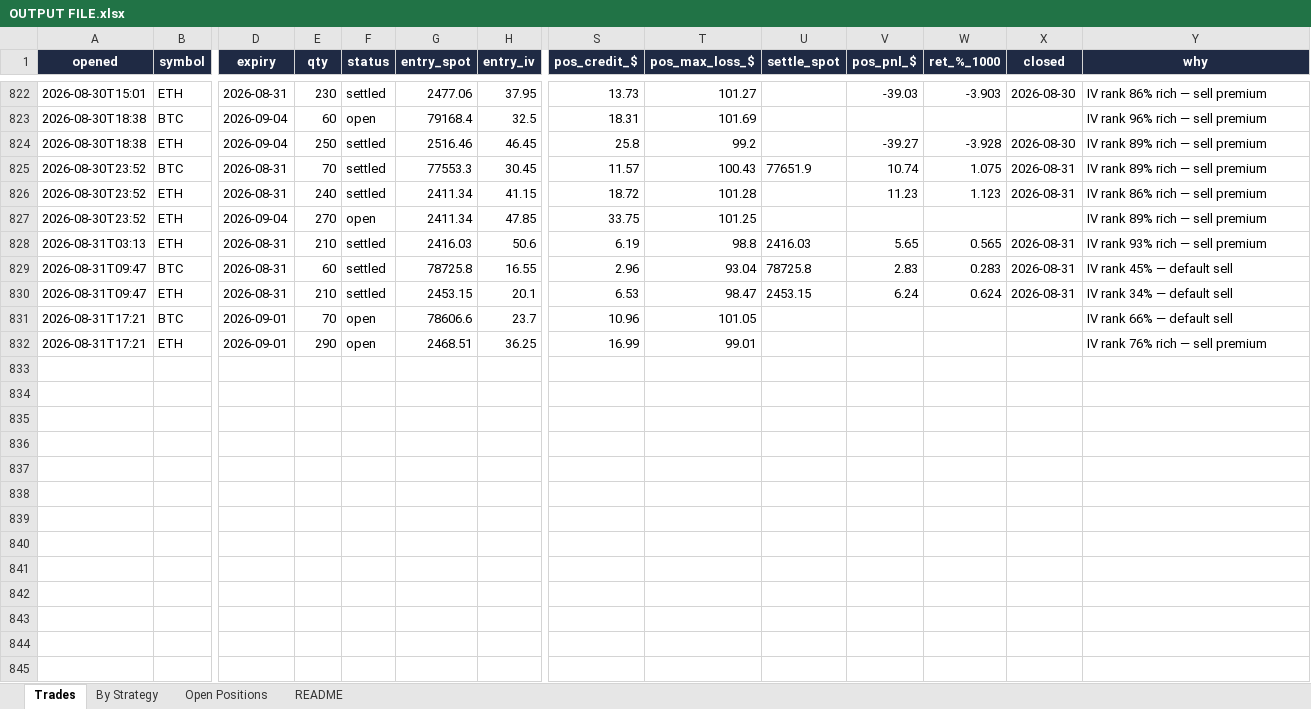
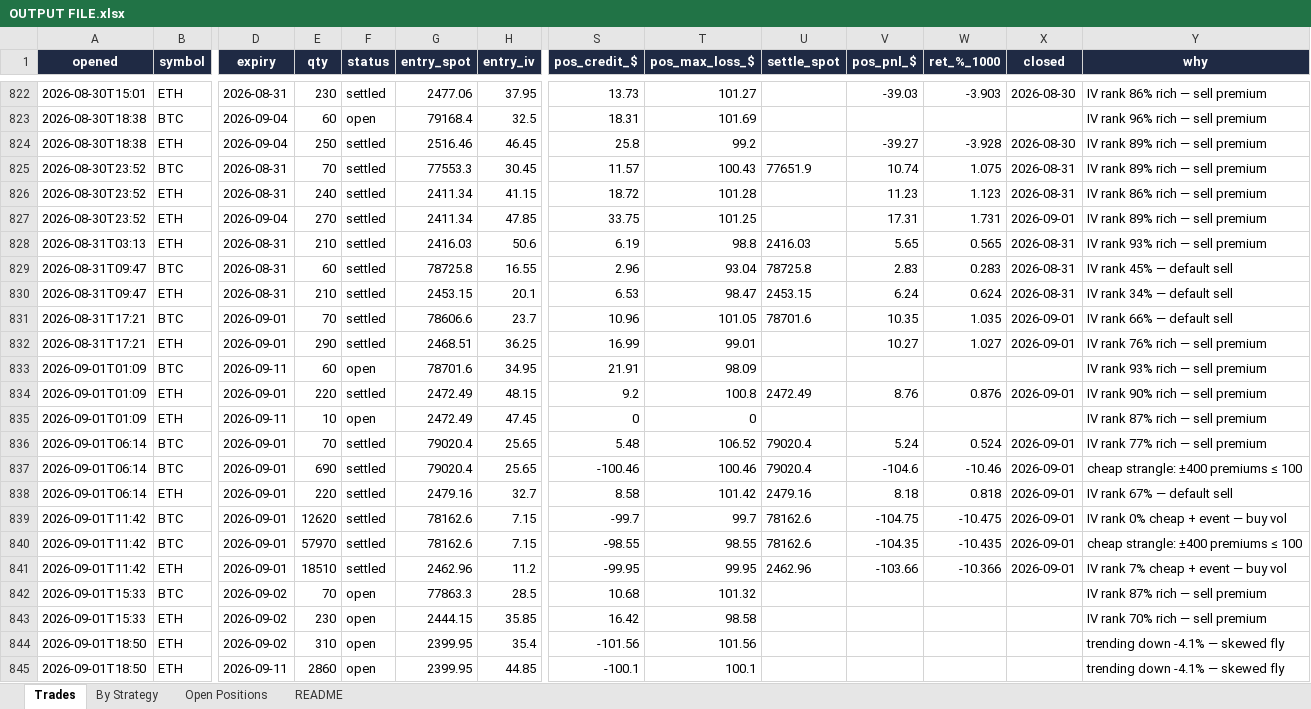
Before and after one commit to Ayushtambi2011/deltahedge-bot, an Excel workbook: OUTPUT FILE.xlsx, sheet Trades, drawn as a sheet; only a part is shown, gaps mark what is left out; values as stored, in another font and other column widths than the file's, no borders; rows hold the shown columns only; the diff names each change by its address in the sheet, - before the commit and + after, or states it on an @@ line.

```diff
--- a/OUTPUT FILE.xlsx (sheet Trades)
+++ b/OUTPUT FILE.xlsx (sheet Trades)
-F827 (status): open
+F827 (status): settled
-V827 (pos_pnl_$): (empty)
+V827 (pos_pnl_$): 17.31
-W827 (ret_%_1000): (empty)
+W827 (ret_%_1000): 1.731
-X827 (closed): (empty)
+X827 (closed): 2026-09-01
-F831:F832 (status): open
+F831:F832 (status): settled
-U831 (settle_spot): (empty)
+U831 (settle_spot): 78701.6
-V831 (pos_pnl_$): (empty)
+V831 (pos_pnl_$): 10.35
-W831 (ret_%_1000): (empty)
+W831 (ret_%_1000): 1.035
-X831:X832 (closed): (empty)
+X831:X832 (closed): 2026-09-01
-V832 (pos_pnl_$): (empty)
+V832 (pos_pnl_$): 10.27
-W832 (ret_%_1000): (empty)
+W832 (ret_%_1000): 1.027
+row 833: 2026-09-01T01:09 | BTC | 2026-09-11 | 60 | open | 78701.6 | 34.95 | 21.91 | 98.09 |  |  |  |  | IV rank 93% rich — sell premium
+row 834: 2026-09-01T01:09 | ETH | 2026-09-01 | 220 | settled | 2472.49 | 48.15 | 9.2 | 100.8 | 2472.49 | 8.76 | 0.876 | 2026-09-01 | IV rank 90% rich — sell premium
+row 835: 2026-09-01T01:09 | ETH | 2026-09-11 | 10 | open | 2472.49 | 47.45 | 0 | 0 |  |  |  |  | IV rank 87% rich — sell premium
+row 836: 2026-09-01T06:14 | BTC | 2026-09-01 | 70 | settled | 79020.4 | 25.65 | 5.48 | 106.52 | 79020.4 | 5.24 | 0.524 | 2026-09-01 | IV rank 77% rich — sell premium
+row 837: 2026-09-01T06:14 | BTC | 2026-09-01 | 690 | settled | 79020.4 | 25.65 | -100.46 | 100.46 | 79020.4 | -104.6 | -10.46 | 2026-09-01 | cheap strangle: ±400 premiums ≤ 100
+row 838: 2026-09-01T06:14 | ETH | 2026-09-01 | 220 | settled | 2479.16 | 32.7 | 8.58 | 101.42 | 2479.16 | 8.18 | 0.818 | 2026-09-01 | IV rank 67% — default sell
+row 839: 2026-09-01T11:42 | BTC | 2026-09-01 | 12620 | settled | 78162.6 | 7.15 | -99.7 | 99.7 | 78162.6 | -104.75 | -10.475 | 2026-09-01 | IV rank 0% cheap + event — buy vol
+row 840: 2026-09-01T11:42 | BTC | 2026-09-01 | 57970 | settled | 78162.6 | 7.15 | -98.55 | 98.55 | 78162.6 | -104.35 | -10.435 | 2026-09-01 | cheap strangle: ±400 premiums ≤ 100
+row 841: 2026-09-01T11:42 | ETH | 2026-09-01 | 18510 | settled | 2462.96 | 11.2 | -99.95 | 99.95 | 2462.96 | -103.66 | -10.366 | 2026-09-01 | IV rank 7% cheap + event — buy vol
+row 842: 2026-09-01T15:33 | BTC | 2026-09-02 | 70 | open | 77863.3 | 28.5 | 10.68 | 101.32 |  |  |  |  | IV rank 87% rich — sell premium
+row 843: 2026-09-01T15:33 | ETH | 2026-09-02 | 230 | open | 2444.15 | 35.85 | 16.42 | 98.58 |  |  |  |  | IV rank 70% rich — sell premium
+row 844: 2026-09-01T18:50 | ETH | 2026-09-02 | 310 | open | 2399.95 | 35.4 | -101.56 | 101.56 |  |  |  |  | trending down -4.1% — skewed fly
+row 845: 2026-09-01T18:50 | ETH | 2026-09-11 | 2860 | open | 2399.95 | 44.85 | -100.1 | 100.1 |  |  |  |  | trending down -4.1% — skewed fly
```
Also changed, not shown: sheet Open Positions, sheet By Strategy, sheet README, 1 other file.
